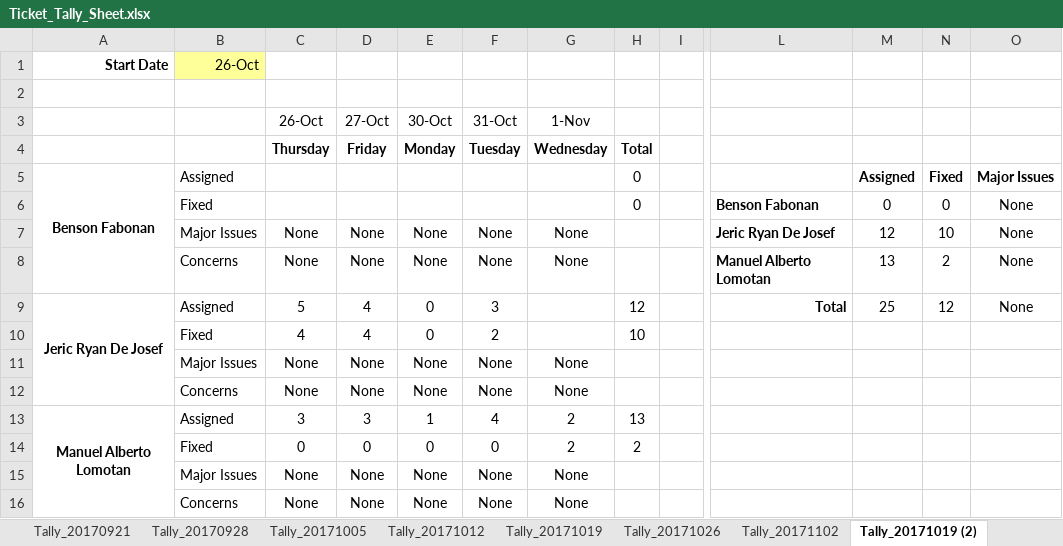
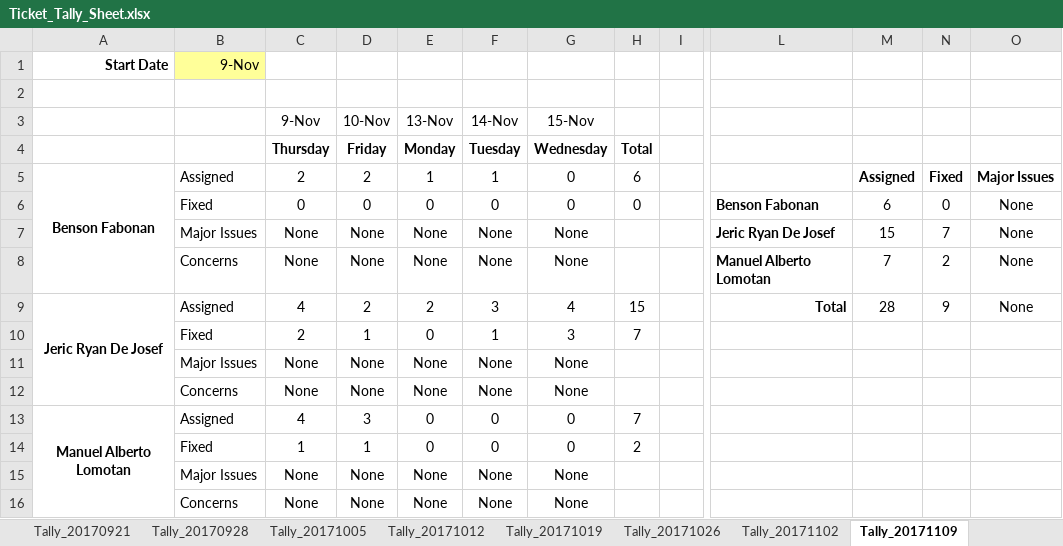
Before and after one commit to bfabonan/SSIS-Shared, an Excel workbook: Ticket_Tally_Sheet.xlsx, sheet Tally_20171109, drawn as a sheet; only a part is shown, gaps mark what is left out; values as stored, in another font and other column widths than the file's, no borders; removed rows and columns are numbered as before the commit, all else as after; rows hold the shown columns only; the diff names each change by its address in the sheet, - before the commit and + after, or states it on an @@ line.

Commit message:
Added values for 11/9 week.

```diff
--- a/Ticket_Tally_Sheet.xlsx (sheet Tally_20171109)
+++ b/Ticket_Tally_Sheet.xlsx (sheet Tally_20171109)
-sheet tab: Tally_20171019 (2)
+sheet tab: Tally_20171109
-B1: 26-Oct
+B1: 9-Nov
-row 3:  |  | 26-Oct | 27-Oct | 30-Oct | 31-Oct | 1-Nov
+row 3:  |  | 9-Nov | 10-Nov | 13-Nov | 14-Nov | 15-Nov
-C5: (empty)
+C5: 2
-D5: (empty)
+D5: 2
-E5: (empty)
+E5: 1
-F5: (empty)
+F5: 1
-G5:G6: (empty)
+G5:G6: 0
-H5: 0
+H5: 6
-C6: (empty)
+C6: 0
-D6: (empty)
+D6: 0
-E6: (empty)
+E6: 0
-F6: (empty)
+F6: 0
-M6: 0
+M6: 6
-M7: 12
+M7: 15
-N7: 10
+N7: 7
-M8: 13
+M8: 7
-C9: 5
+C9: 4
-D9: 4
+D9: 2
-E9: 0
+E9: 2
-G9: (empty)
+G9: 4
-H9: 12
+H9: 15
-M9: 25
+M9: 28
-N9: 12
+N9: 9
-row 10:  | Fixed | 4 | 4 | 0 | 2 |  | 10
+row 10:  | Fixed | 2 | 1 | 0 | 1 | 3 | 7
-C13: 3
+C13: 4
-E13: 1
+E13: 0
-F13: 4
+F13: 0
-G13:G14: 2
+G13:G14: 0
-H13: 13
+H13: 7
-C14: 0
+C14: 1
-D14: 0
+D14: 1
```
